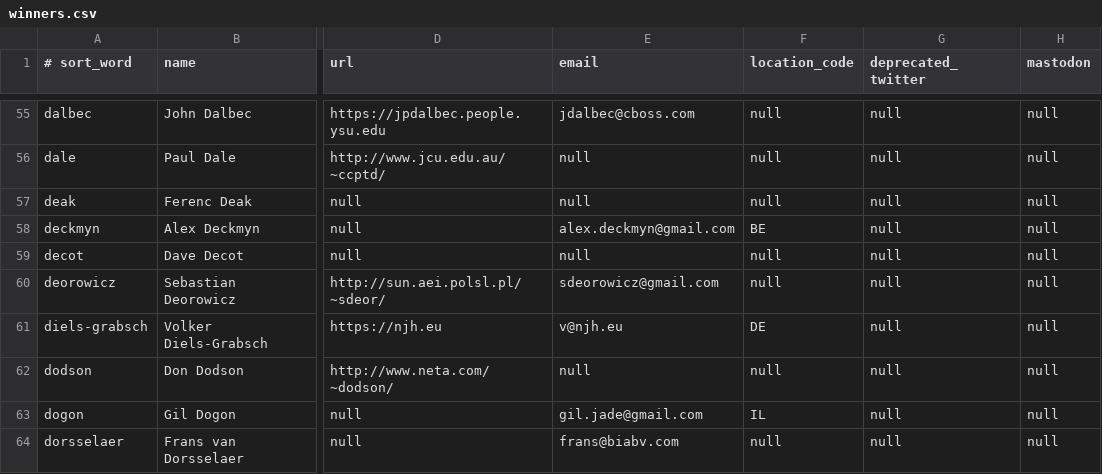
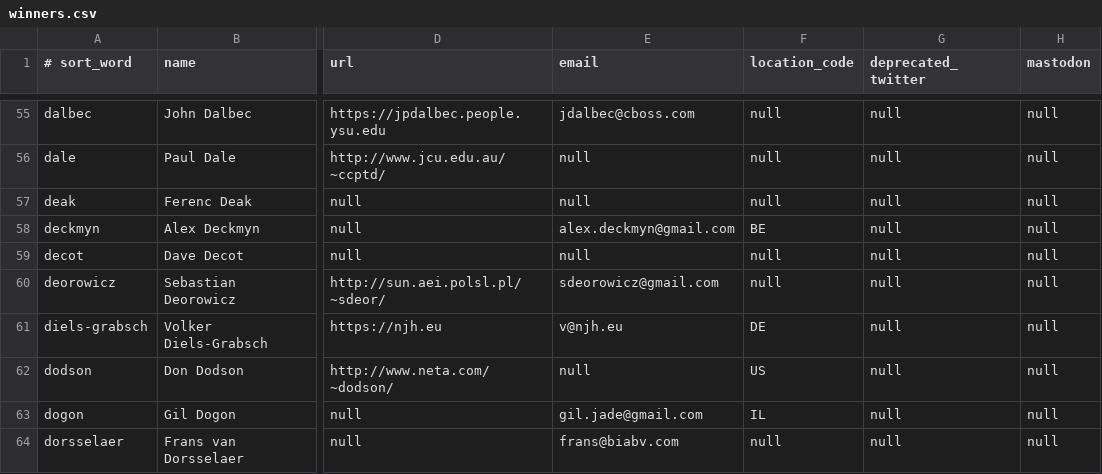
Before and after one commit to lcn2/trim-temp-test-ioccc, a CSV file: tmp/winners.csv, drawn as a sheet; only a part is shown, gaps mark what is left out; the diff names each change by its address in the sheet, - before the commit and + after, or states it on an @@ line.

Commit message:
Add country code to winners.csv for Don Dodson

```diff
--- a/tmp/winners.csv
+++ b/tmp/winners.csv
-F62 (location_code): null
+F62 (location_code): US
```
